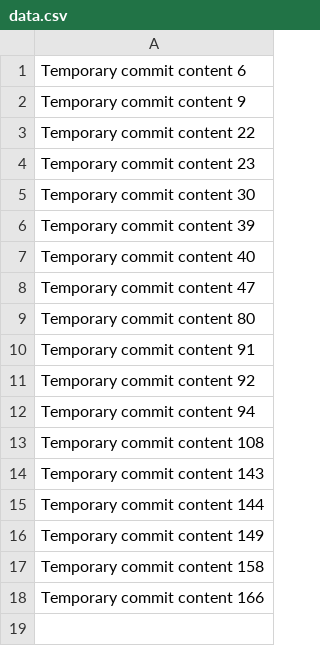
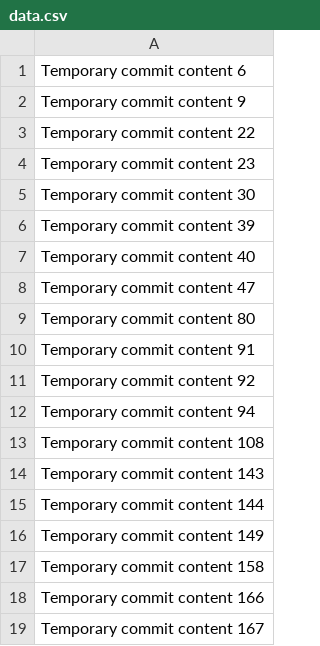
Before and after one commit to Mohamedaltaiy/expert-adventure, a CSV file: data.csv, drawn as a sheet.

```diff
--- a/data.csv
+++ b/data.csv
@@ -18 +18,2 @@ Temporary commit content 158
 Temporary commit content 166
+Temporary commit content 167
```
